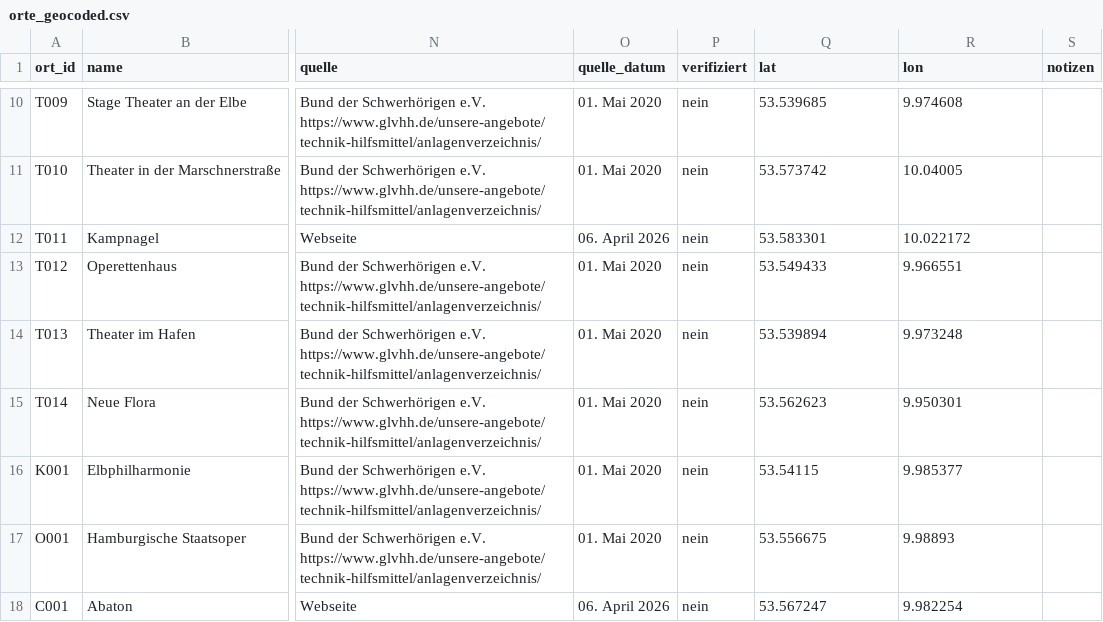
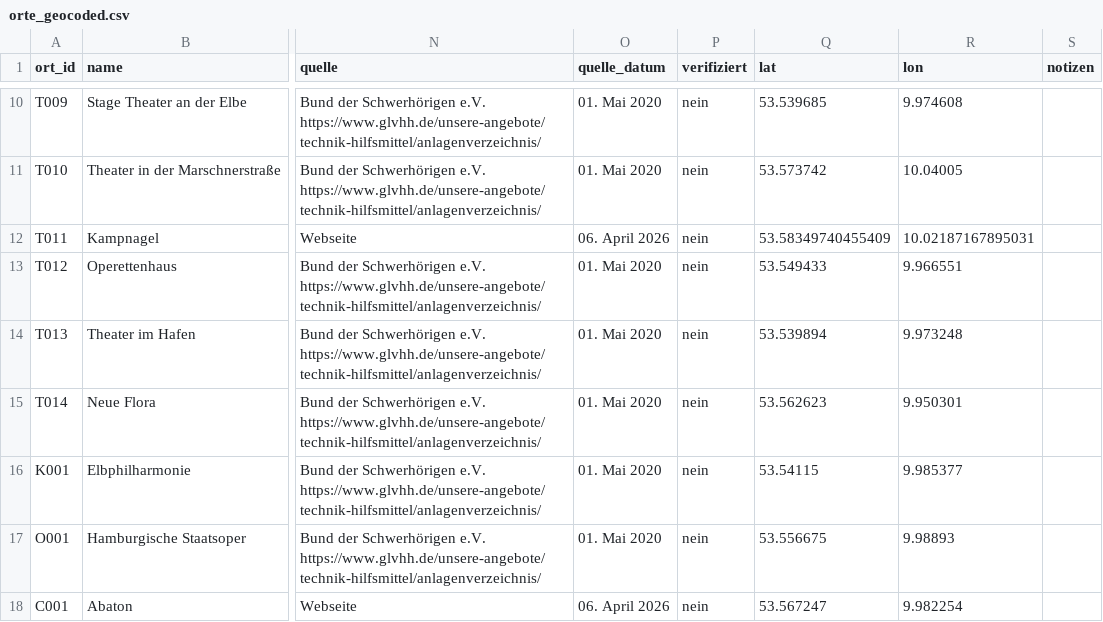
Before and after one commit to Leonievb/hoerkompass, a CSV file: orte_geocoded.csv, drawn as a sheet; only a part is shown, gaps mark what is left out; the diff names each change by its address in the sheet, - before the commit and + after, or states it on an @@ line.

Commit message:
Minor fixes

```diff
--- a/orte_geocoded.csv
+++ b/orte_geocoded.csv
-Q12 (lat): 53.583301
+Q12 (lat): 53.58349740455409
-R12 (lon): 10.022172
+R12 (lon): 10.02187167895031
```
